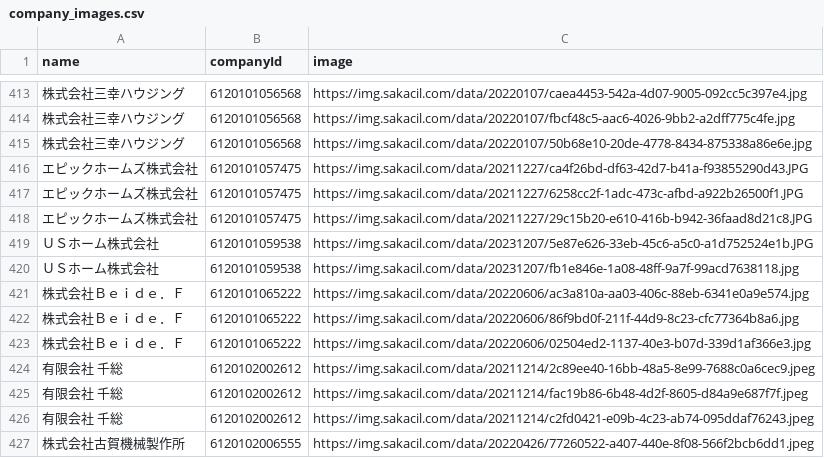
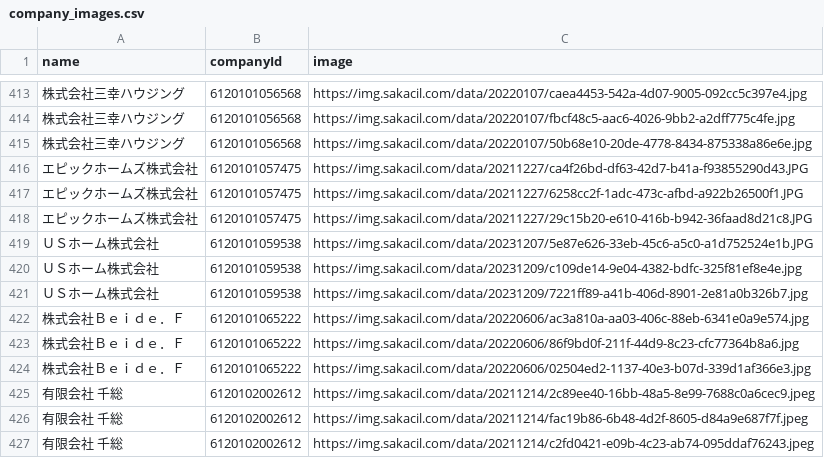
Before and after one commit to codeforosaka/sakai-biz-opendata, a CSV file: data/company_images.csv, drawn as a sheet; only a part is shown, gaps mark what is left out; the shorter side is filled out with more unchanged rows.

Commit message:
update data

```diff
--- a/data/company_images.csv
+++ b/data/company_images.csv
@@ -419,3 +419,4 @@
 ＵＳホーム株式会社,6120101059538,https://img.sakacil.com/data/20231207/5e87e626-33eb-45c6-a5c0-a1d752524e1b.JPG
-ＵＳホーム株式会社,6120101059538,https://img.sakacil.com/data/20231207/fb1e846e-1a08-48ff-9a7f-99acd7638118.jpg
+ＵＳホーム株式会社,6120101059538,https://img.sakacil.com/data/20231209/c109de14-9e04-4382-bdfc-325f81ef8e4e.jpg
+ＵＳホーム株式会社,6120101059538,https://img.sakacil.com/data/20231209/7221ff89-a41b-406d-8901-2e81a0b326b7.jpg
 株式会社Ｂｅｉｄｅ．Ｆ,6120101065222,https://img.sakacil.com/data/20220606/ac3a810a-aa03-406c-88eb-6341e0a9e574.jpg
```
Also changed, not shown: 15 other files.
